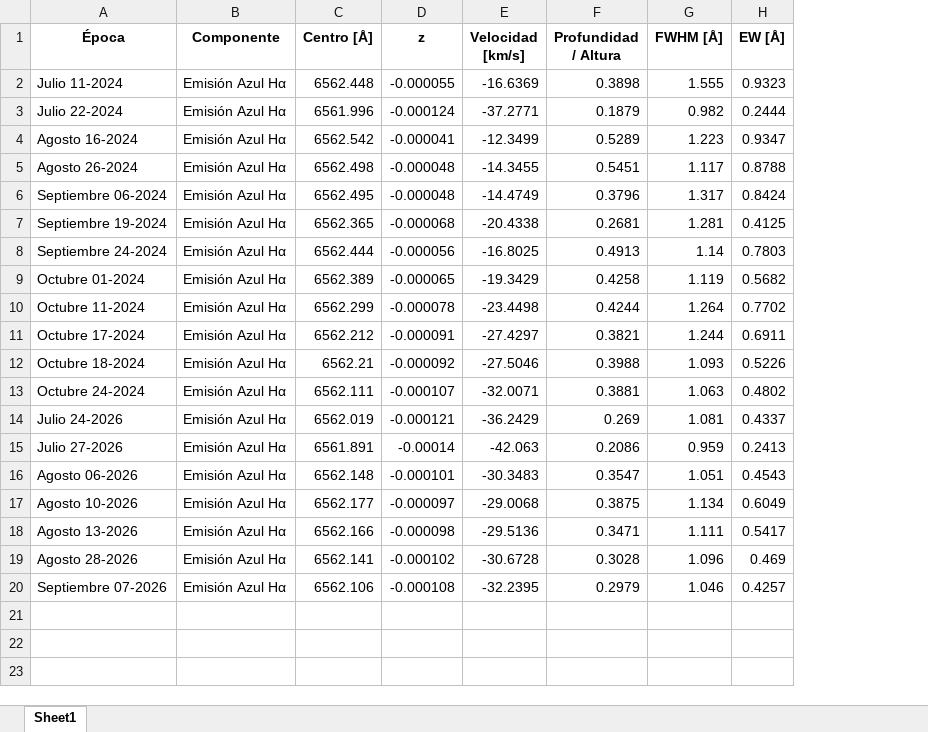
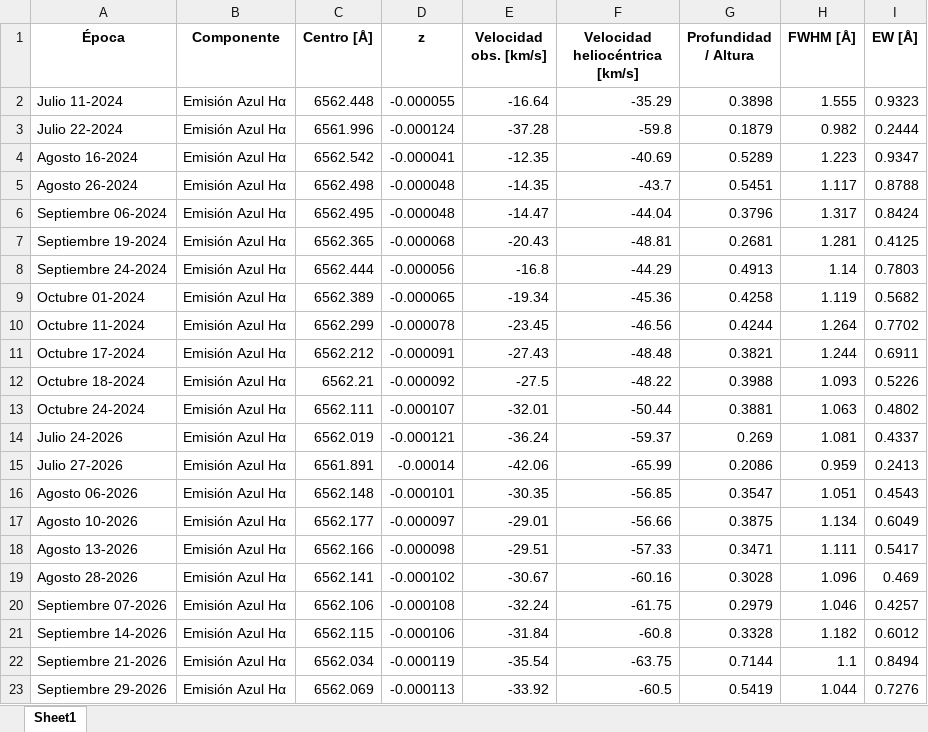
Before and after one commit to JessiDaniL/Tesis, an Excel workbook: Datos ESPARTACO/Parámetros para análisis de Antares/Resultados emisión azul halpha 2024, 2025 y 2026.xlsx, sheet Sheet1, drawn as a sheet; values as stored, in another font and other column widths than the file's, no borders; removed rows and columns are numbered as before the commit, all else as after; the diff names each change by its address in the sheet, - before the commit and + after, or states it on an @@ line.

```diff
--- a/Datos ESPARTACO/Parámetros para análisis de Antares/Resultados emisión azul halpha 2024, 2025 y 2026.xlsx (sheet Sheet1)
+++ b/Datos ESPARTACO/Parámetros para análisis de Antares/Resultados emisión azul halpha 2024, 2025 y 2026.xlsx (sheet Sheet1)
-column E (Velocidad [km/s]), rows 2-20: -16.6369 | -37.2771 | -12.3499 | -14.3455 | -14.4749 | -20.4338 | -16.8025 | -19.3429 | -23.4498 | -27.4297 | -27.5046 | -32.0071 | -36.2429 | -42.063 | -30.3483 | -29.0068 | -29.5136 | -30.6728 | -32.2395
+column E (Velocidad obs. [km/s]), rows 2-20: -16.64 | -37.28 | -12.35 | -14.35 | -14.47 | -20.43 | -16.8 | -19.34 | -23.45 | -27.43 | -27.5 | -32.01 | -36.24 | -42.06 | -30.35 | -29.01 | -29.51 | -30.67 | -32.24
+column F (Velocidad heliocéntrica [km/s]), rows 2-20: -35.29 | -59.8 | -40.69 | -43.7 | -44.04 | -48.81 | -44.29 | -45.36 | -46.56 | -48.48 | -48.22 | -50.44 | -59.37 | -65.99 | -56.85 | -56.66 | -57.33 | -60.16 | -61.75
+row 21: Septiembre 14-2026 | Emisión Azul Hα | 6562.115 | -0.000106 | -31.84 | -60.8 | 0.3328 | 1.182 | 0.6012
+row 22: Septiembre 21-2026 | Emisión Azul Hα | 6562.034 | -0.000119 | -35.54 | -63.75 | 0.7144 | 1.1 | 0.8494
+row 23: Septiembre 29-2026 | Emisión Azul Hα | 6562.069 | -0.000113 | -33.92 | -60.5 | 0.5419 | 1.044 | 0.7276
```
Also changed, not shown: Datos ESPARTACO/Parámetros para análisis de Antares/Resultados absorción cobalto 2024, 2025 y 2026.xlsx, Datos ESPARTACO/Parámetros para análisis de Antares/Resultados absorción halpha 2024, 2025 y 2026.xlsx, 6 other files.
